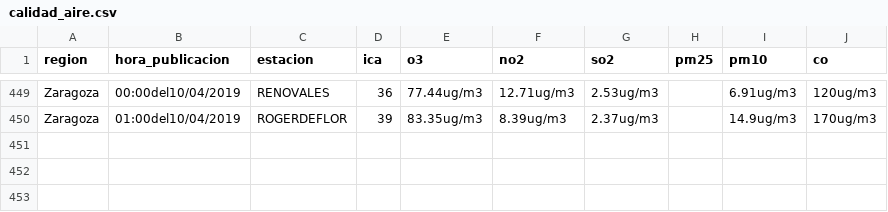
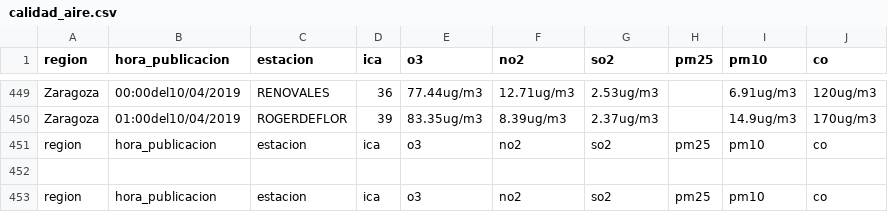
Before and after one commit to jghiringhelli/scrapping-pec1-tcvd, a CSV file: data/calidad_aire.csv, drawn as a sheet; only a part is shown, gaps mark what is left out; the diff names each change by its address in the sheet, - before the commit and + after, or states it on an @@ line.

```diff
--- a/data/calidad_aire.csv
+++ b/data/calidad_aire.csv
+row 451: region | hora_publicacion | estacion | ica | o3 | no2 | so2 | pm25 | pm10 | co
+row 452: (empty)
+row 453: region | hora_publicacion | estacion | ica | o3 | no2 | so2 | pm25 | pm10 | co
```
Also changed, not shown: 7 other files.
